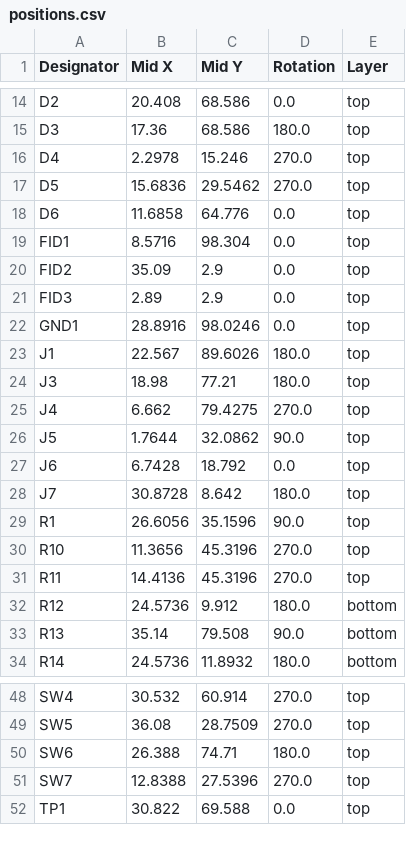
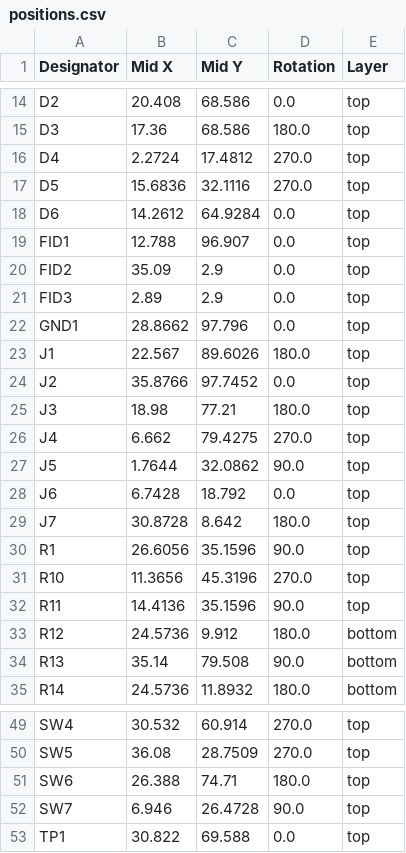
Before and after one commit to RT-CUSTOMZ/Spotify-Controller, a CSV file: HW/production/Spotify_controller_2023-11-25_15-32-25/positions.csv (was HW/production/Spotify_controller_2023-11-23_23-35-09/positions.csv), drawn as a sheet; only a part is shown, gaps mark what is left out.

```diff
--- a/HW/production/Spotify_controller_2023-11-23_23-35-09/positions.csv
+++ b/HW/production/Spotify_controller_2023-11-25_15-32-25/positions.csv
@@ -15,10 +15,11 @@ D2,20.408,68.586,0.0,top
 D3,17.36,68.586,180.0,top
-D4,2.2978,15.246,270.0,top
-D5,15.6836,29.5462,270.0,top
-D6,11.6858,64.776,0.0,top
-FID1,8.5716,98.304,0.0,top
+D4,2.2724,17.4812,270.0,top
+D5,15.6836,32.1116,270.0,top
+D6,14.2612,64.9284,0.0,top
+FID1,12.788,96.907,0.0,top
 FID2,35.09,2.9,0.0,top
 FID3,2.89,2.9,0.0,top
-GND1,28.8916,98.0246,0.0,top
+GND1,28.8662,97.796,0.0,top
 J1,22.567,89.6026,180.0,top
+J2,35.8766,97.7452,0.0,top
 J3,18.98,77.21,180.0,top
@@ -30,3 +31,3 @@ R1,26.6056,35.1596,90.0,top
 R10,11.3656,45.3196,270.0,top
-R11,14.4136,45.3196,270.0,top
+R11,14.4136,35.1596,90.0,top
 R12,24.5736,9.912,180.0,bottom
@@ -50,3 +51,3 @@ SW5,36.08,28.7509,270.0,top
 SW6,26.388,74.71,180.0,top
-SW7,12.8388,27.5396,270.0,top
+SW7,6.946,26.4728,90.0,top
 TP1,30.822,69.588,0.0,top
```
Also changed, not shown: HW/production/Spotify_controller_2023-11-25_15-32-25/bom.csv, HW/production/Spotify_controller_2023-11-25_15-32-25/designators.csv, 35 other files.
